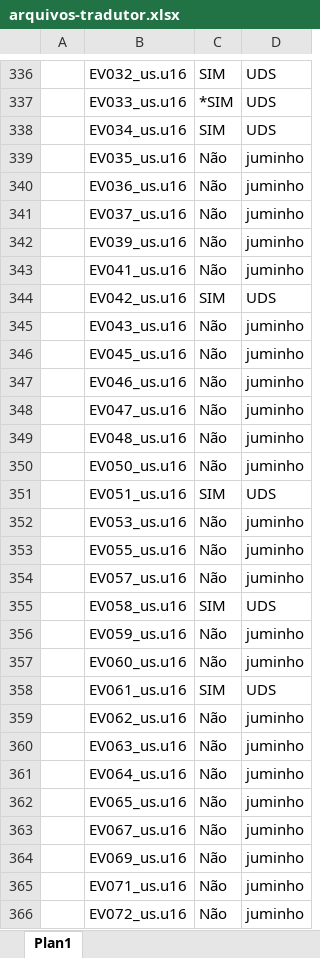
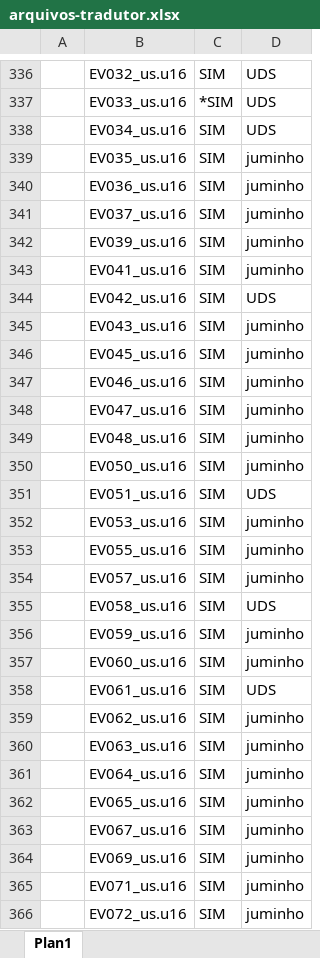
Before and after one commit to cfarl/traducao-blue-dragon-xbox360, an Excel workbook: arquivos-tradutor.xlsx, sheet Plan1, drawn as a sheet; only a part is shown, gaps mark what is left out; values as stored, in another font and other column widths than the file's, no borders; the diff covers the shown part only; the diff names each change by its address in the sheet, - before the commit and + after, or states it on an @@ line.

```diff
--- a/arquivos-tradutor.xlsx (sheet Plan1)
+++ b/arquivos-tradutor.xlsx (sheet Plan1)
-C339:C343: Não
+C339:C343: SIM
-C345:C350: Não
+C345:C350: SIM
-C352:C354: Não
+C352:C354: SIM
-C356:C357: Não
+C356:C357: SIM
-C359:C366: Não
+C359:C366: SIM
```
Also changed, not shown: 46 edited cells elsewhere in this sheet, 28 other files.
